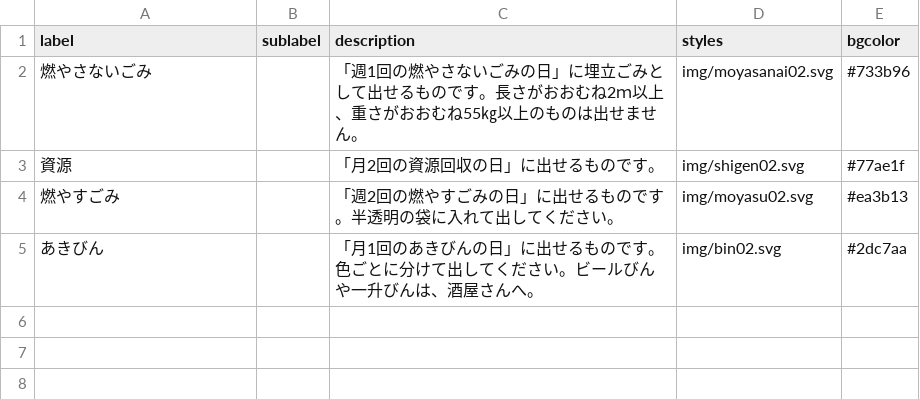
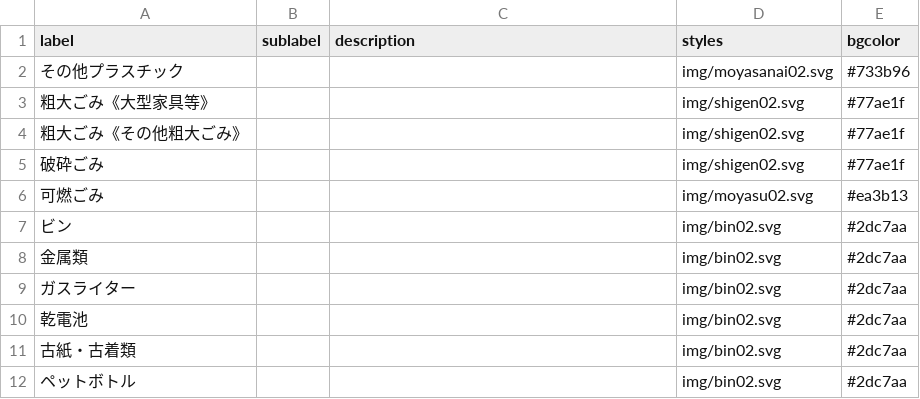
Before and after one commit to YuseiIto/5374, a CSV file: data/description.csv, drawn as a sheet.

```diff
--- a/data/description.csv
+++ b/data/description.csv
@@ -1,5 +1,12 @@
 label,sublabel,description,styles,bgcolor
-燃やさないごみ,,「週1回の燃やさないごみの日」に埋立ごみとして出せるものです。長さがおおむね2ｍ以上、重さがおおむね55㎏以上のものは出せません。,img/moyasanai02.svg,#733b96
-資源,,「月2回の資源回収の日」に出せるものです。,img/shigen02.svg,#77ae1f
-燃やすごみ,,「週2回の燃やすごみの日」に出せるものです。半透明の袋に入れて出してください。,img/moyasu02.svg,#ea3b13
-あきびん,,「月1回のあきびんの日」に出せるものです。色ごとに分けて出してください。ビールびんや一升びんは、酒屋さんへ。,img/bin02.svg,#2dc7aa
+その他プラスチック,,,img/moyasanai02.svg,#733b96
+粗大ごみ《大型家具等》,,,img/shigen02.svg,#77ae1f
+粗大ごみ《その他粗大ごみ》,,,img/shigen02.svg,#77ae1f
+破砕ごみ,,,img/shigen02.svg,#77ae1f
+可燃ごみ,,,img/moyasu02.svg,#ea3b13
+ビン,,,img/bin02.svg,#2dc7aa
+金属類,,,img/bin02.svg,#2dc7aa
+ガスライター,,,img/bin02.svg,#2dc7aa
+乾電池,,,img/bin02.svg,#2dc7aa
+古紙・古着類,,,img/bin02.svg,#2dc7aa
+ペットボトル,,,img/bin02.svg,#2dc7aa
```
Also changed, not shown: data/area_days.csv, 2 other files.
